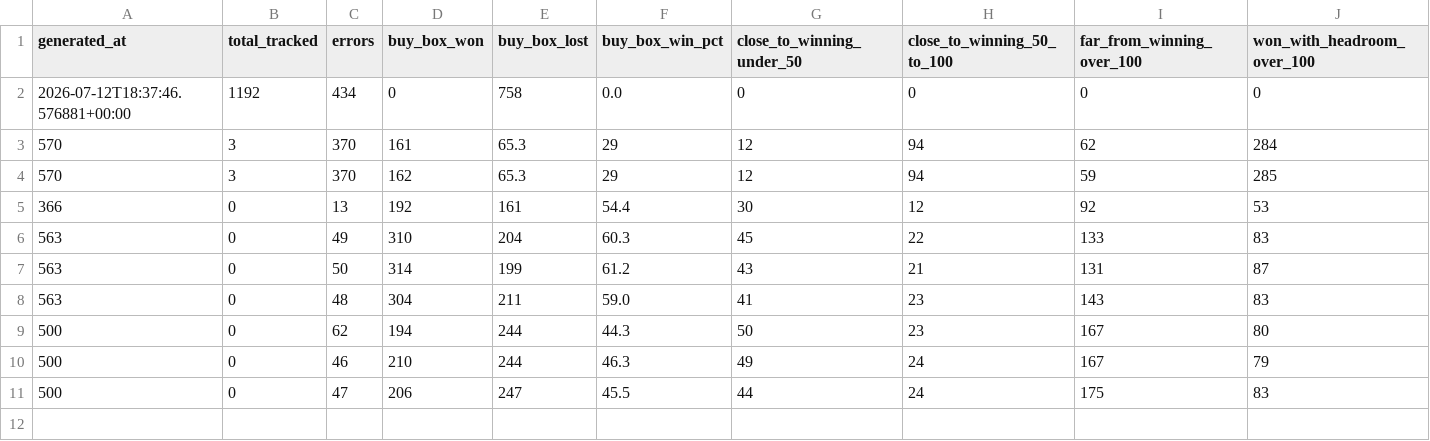
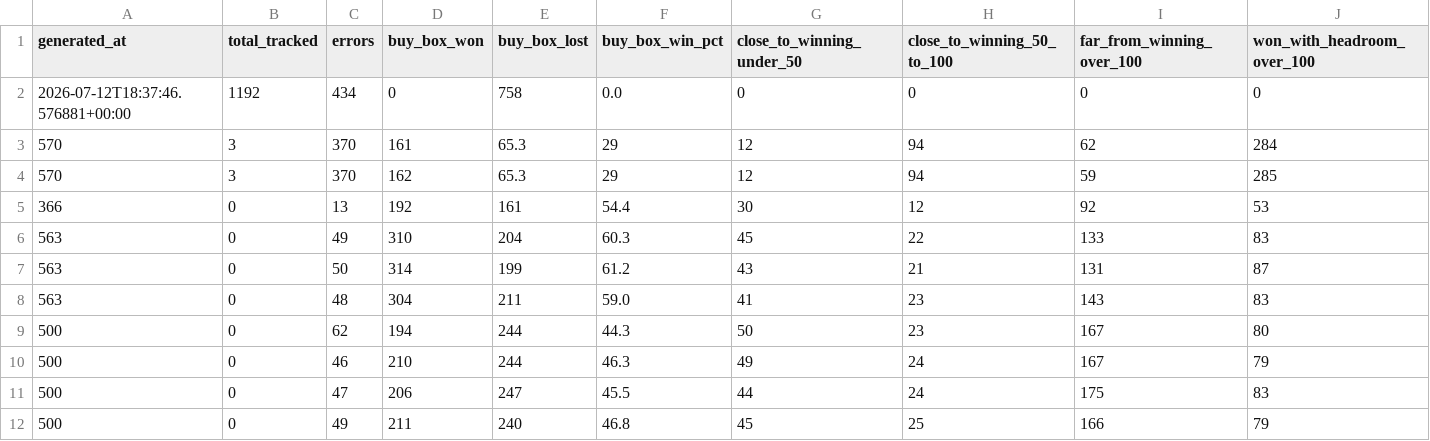
Before and after one commit to tnm-labs/amz_buybox, a CSV file: data/history.csv, drawn as a sheet; only a part is shown; rows hold the shown columns only; the diff names each change by its address in the sheet, - before the commit and + after, or states it on an @@ line.

```diff
--- a/data/history.csv
+++ b/data/history.csv
+row 12: 500 | 0 | 49 | 211 | 240 | 46.8 | 45 | 25 | 166 | 79
```
Also changed, not shown: docs/details.csv, 1 other file.
